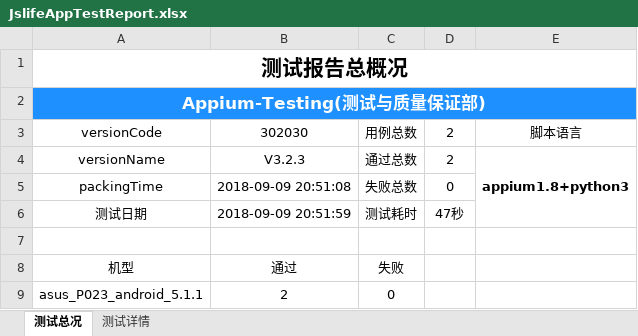
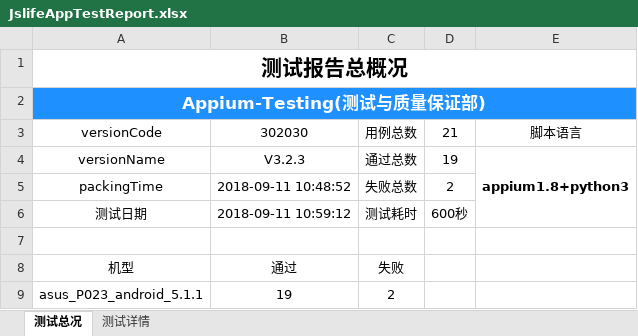
Before and after one commit to samesky2016/appium-test, an Excel workbook: Report/JslifeAppTestReport.xlsx, sheet 测试总况, drawn as a sheet; values as stored, in another font and other column widths than the file's, no borders; charts and pictures not drawn; the diff names each change by its address in the sheet, - before the commit and + after, or states it on an @@ line.

```diff
--- a/Report/JslifeAppTestReport.xlsx (sheet 测试总况)
+++ b/Report/JslifeAppTestReport.xlsx (sheet 测试总况)
-D3: 2
+D3: 21
-D4: 2
+D4: 19
-B5: 2018-09-09 20:51:08
+B5: 2018-09-11 10:48:52
-D5: 0
+D5: 2
-B6: 2018-09-09 20:51:59
+B6: 2018-09-11 10:59:12
-D6: 47秒
+D6: 600秒
-B9: 2
+B9: 19
-C9: 0
+C9: 2
```
Also changed, not shown: sheet 测试详情, charts or pictures, 6 other files.
